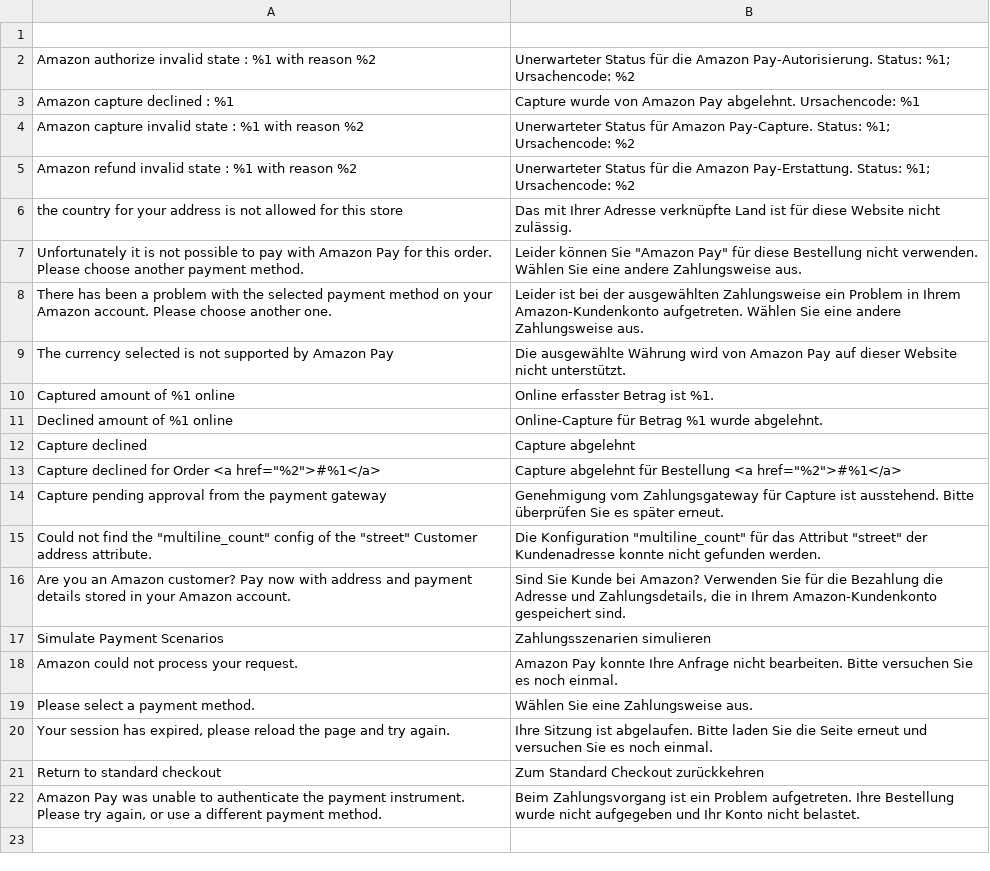
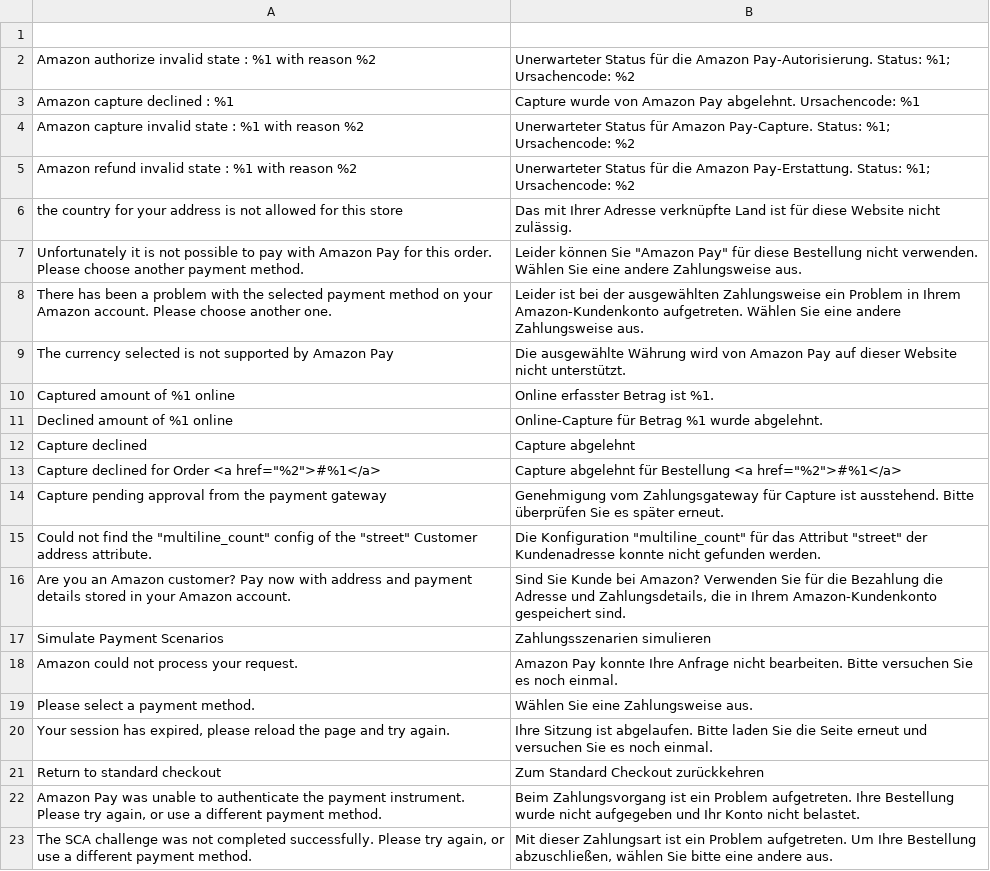
Before and after one commit to amzn/amazon-payments-magento-2-plugin, a CSV file: src/Payment/i18n/de_DE.csv, drawn as a sheet.

```diff
--- a/src/Payment/i18n/de_DE.csv
+++ b/src/Payment/i18n/de_DE.csv
@@ -22 +22,2 @@
 "Amazon Pay was unable to authenticate the payment instrument.  Please try again, or use a different payment method.","Beim Zahlungsvorgang ist ein Problem aufgetreten. Ihre Bestellung wurde nicht aufgegeben und Ihr Konto nicht belastet."
+"The SCA challenge was not completed successfully.  Please try again, or use a different payment method.","Mit dieser Zahlungsart ist ein Problem aufgetreten. Um Ihre Bestellung abzuschließen, wählen Sie bitte eine andere aus."
```
Also changed, not shown: src/Payment/i18n/en_US.csv, src/Payment/i18n/it_IT.csv, 1 other file.
